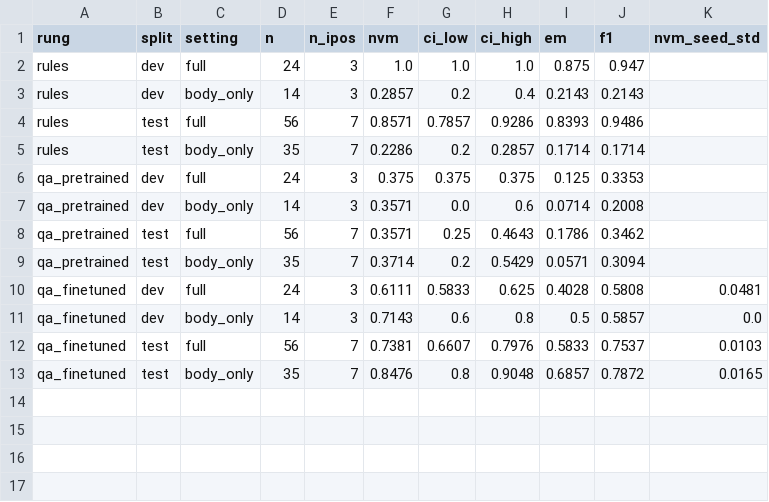
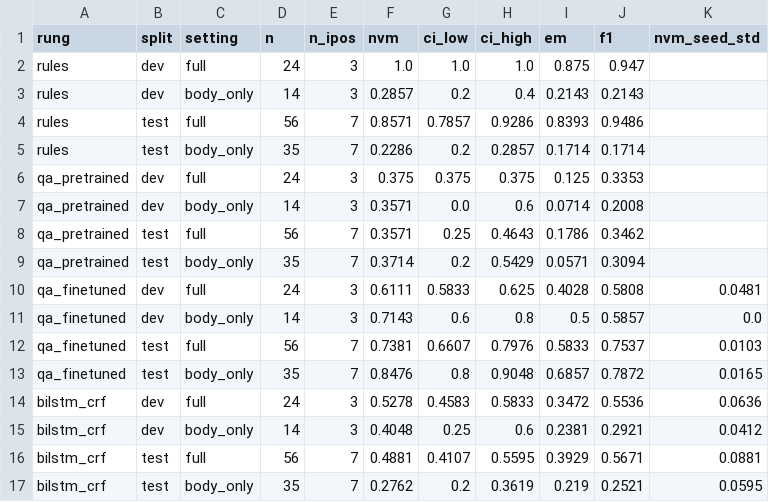
Before and after one commit to AkshatTm/FinSight-IPO-X-Ray-for-Indian-retail-investors, a CSV file: eval_results/ladder_table.csv, drawn as a sheet.

```diff
--- a/eval_results/ladder_table.csv
+++ b/eval_results/ladder_table.csv
@@ -13 +13,5 @@ qa_finetuned,test,full,56,7,0.7381,0.6607,0.7976,0.5833,0.7537,0.0103
 qa_finetuned,test,body_only,35,7,0.8476,0.8,0.9048,0.6857,0.7872,0.0165
+bilstm_crf,dev,full,24,3,0.5278,0.4583,0.5833,0.3472,0.5536,0.0636
+bilstm_crf,dev,body_only,14,3,0.4048,0.25,0.6,0.2381,0.2921,0.0412
+bilstm_crf,test,full,56,7,0.4881,0.4107,0.5595,0.3929,0.5671,0.0881
+bilstm_crf,test,body_only,35,7,0.2762,0.2,0.3619,0.219,0.2521,0.0595
```
Also changed, not shown: 7 other files.
